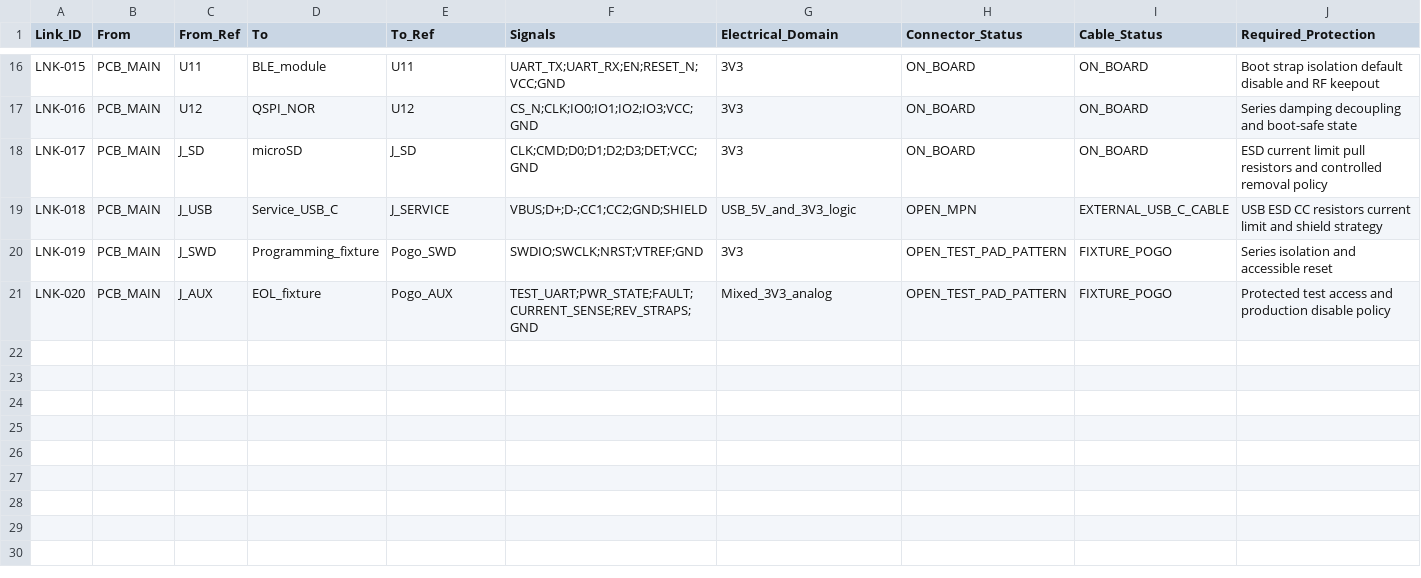
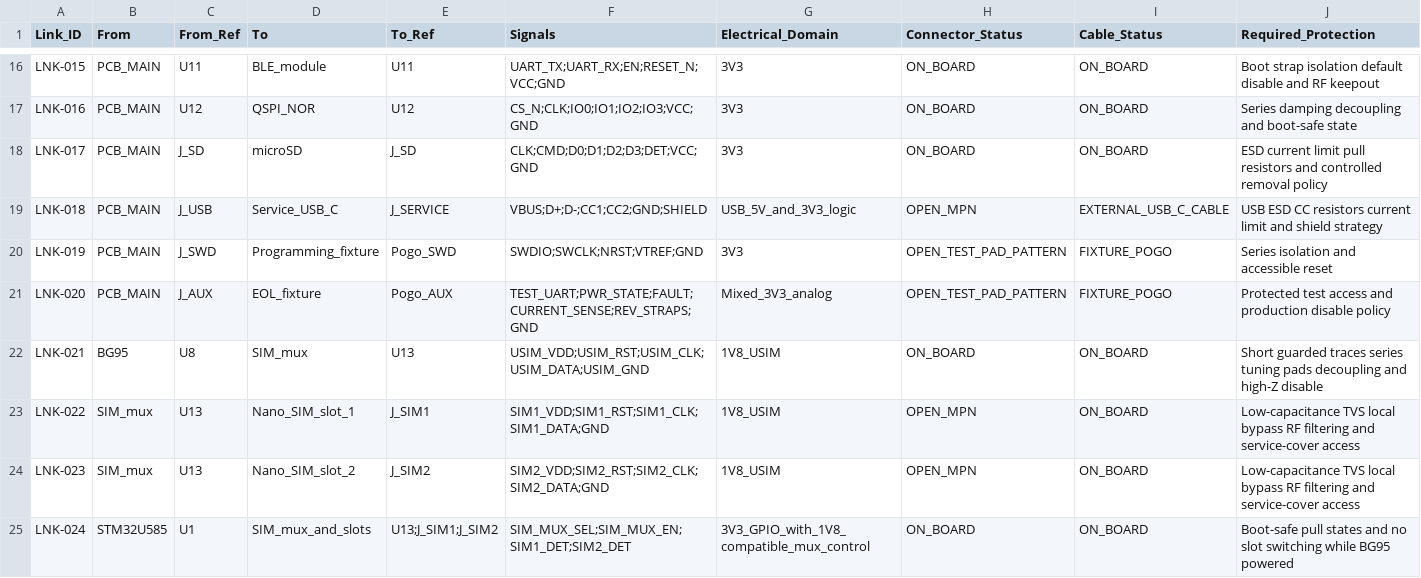
Before and after one commit to skif-ops/rs-zs-bpla, a CSV file: hardware/EVT_PRE_20_INTERCONNECT_DRAFT.csv, drawn as a sheet; only a part is shown, gaps mark what is left out; rows hold the shown columns only; the diff names each change by its address in the sheet, - before the commit and + after, or states it on an @@ line.

```diff
--- a/hardware/EVT_PRE_20_INTERCONNECT_DRAFT.csv
+++ b/hardware/EVT_PRE_20_INTERCONNECT_DRAFT.csv
+row 22: LNK-021 | BG95 | U8 | SIM_mux | U13 | USIM_VDD;USIM_RST;USIM_CLK;USIM_DATA;USIM_GND | 1V8_USIM | ON_BOARD | ON_BOARD | Short guarded traces series tuning pads decoupling and high-Z disable
+row 23: LNK-022 | SIM_mux | U13 | Nano_SIM_slot_1 | J_SIM1 | SIM1_VDD;SIM1_RST;SIM1_CLK;SIM1_DATA;GND | 1V8_USIM | OPEN_MPN | ON_BOARD | Low-capacitance TVS local bypass RF filtering and service-cover access
+row 24: LNK-023 | SIM_mux | U13 | Nano_SIM_slot_2 | J_SIM2 | SIM2_VDD;SIM2_RST;SIM2_CLK;SIM2_DATA;GND | 1V8_USIM | OPEN_MPN | ON_BOARD | Low-capacitance TVS local bypass RF filtering and service-cover access
+row 25: LNK-024 | STM32U585 | U1 | SIM_mux_and_slots | U13;J_SIM1;J_SIM2 | SIM_MUX_SEL;SIM_MUX_EN;SIM1_DET;SIM2_DET | 3V3_GPIO_with_1V8_compatible_mux_control | ON_BOARD | ON_BOARD | Boot-safe pull states and no slot switching while BG95 powered
```
Also changed, not shown: android/ACCEPTANCE_TESTS_v0_1.csv, docs/DECISION_LOG.csv, 34 other files.
